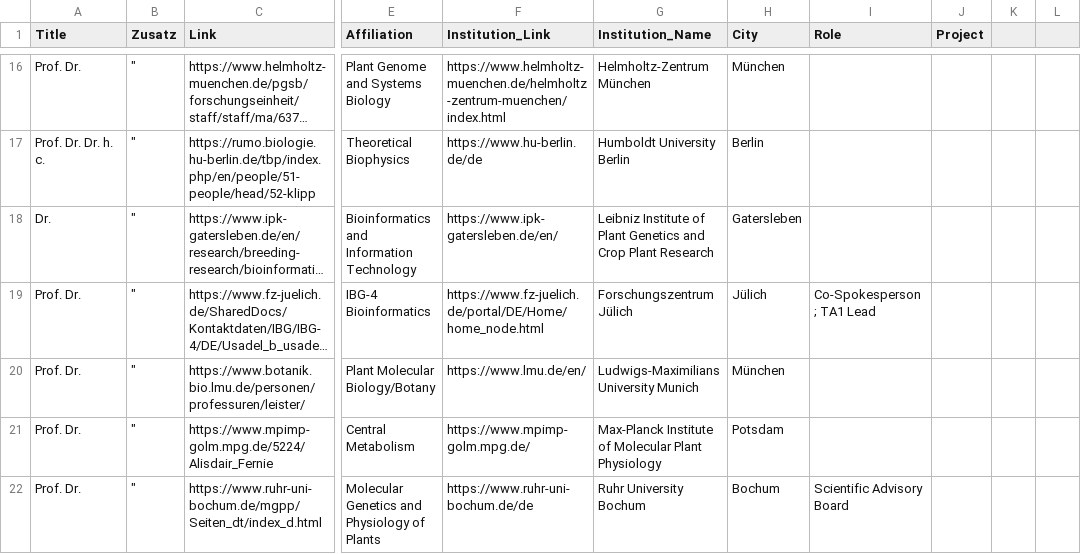
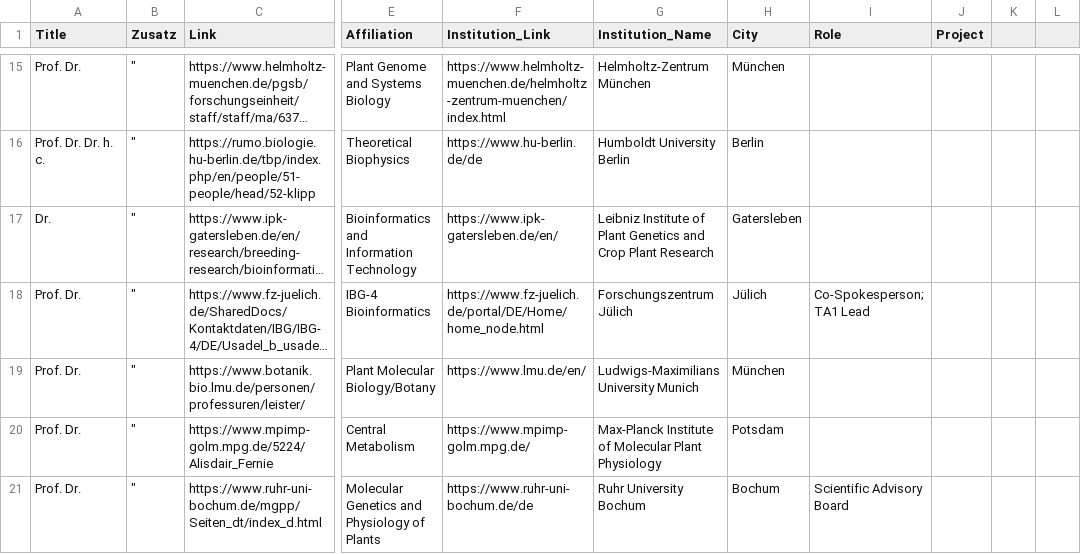
Before and after one commit to nfdi4plants/nfdi4plants.github.io, a CSV file: src/assets/data/participants.csv, drawn as a sheet; only a part is shown, gaps mark what is left out; long unchanged cells end in …; addresses are those after the commit; the diff covers the shown part only; the diff names each change by its address in the sheet, - before the commit and + after, or states it on an @@ line.

Commit message:
Update missing participants

```diff
--- a/src/assets/data/participants.csv
+++ b/src/assets/data/participants.csv
-I18 (Role): Co-Spokesperson ; TA1 Lead
+I18 (Role): Co-Spokesperson; TA1 Lead
```
Also changed, not shown: 2 added rows, 1 removed row and 12 edited cells elsewhere in this file.
